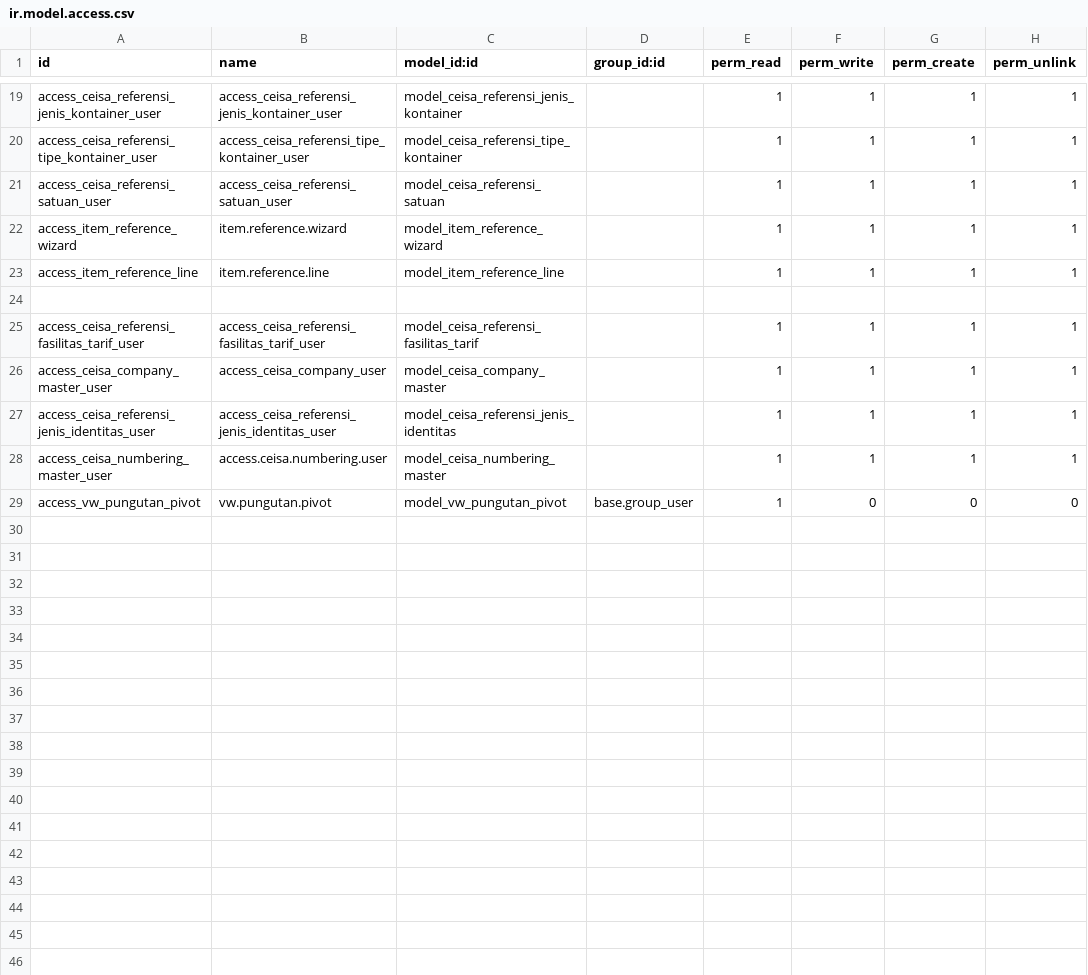
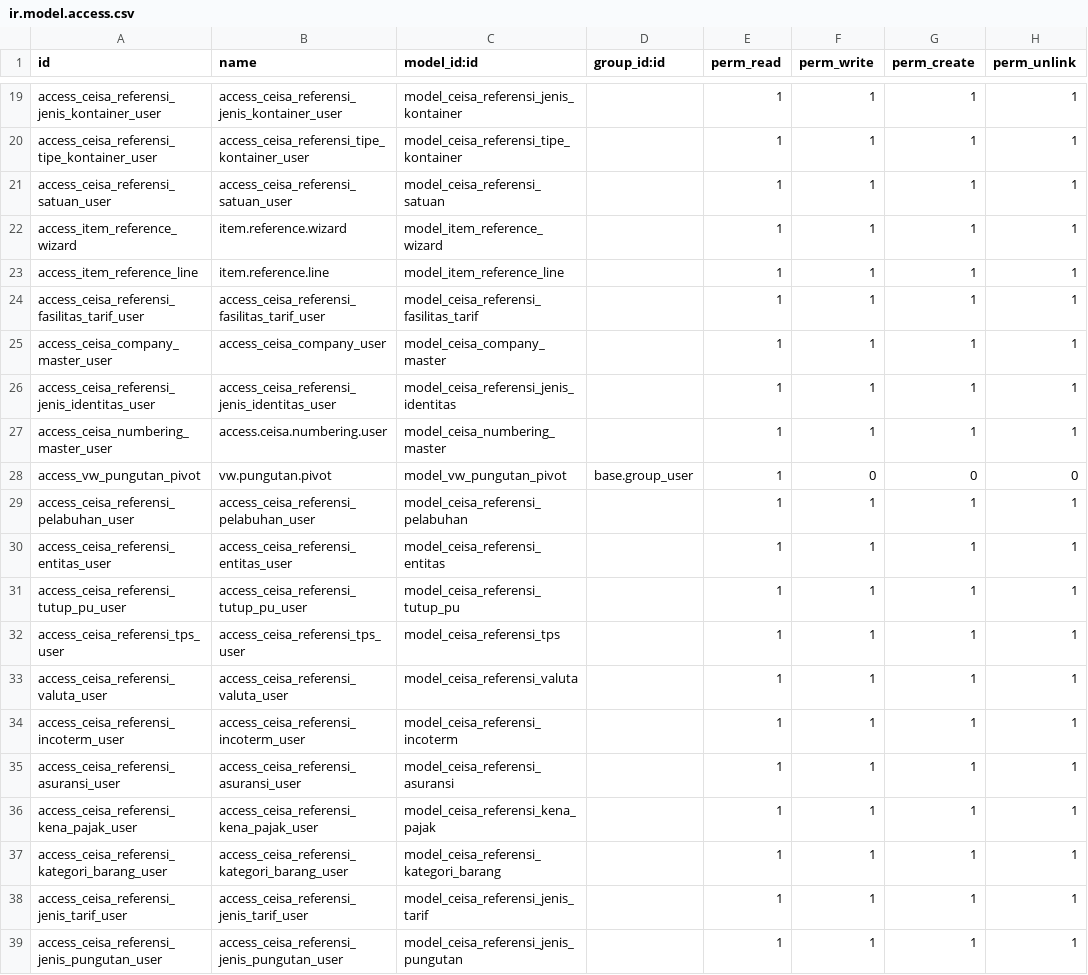
Before and after one commit to yedidaharya/ceisa, a CSV file: security/ir.model.access.csv, drawn as a sheet; only a part is shown, gaps mark what is left out.

```diff
--- a/security/ir.model.access.csv
+++ b/security/ir.model.access.csv
@@ -23,3 +23,2 @@ access_item_reference_wizard,item.reference.wizard,model_item_reference_wizard,,
 access_item_reference_line,item.reference.line,model_item_reference_line,,1,1,1,1
-
 access_ceisa_referensi_fasilitas_tarif_user,access_ceisa_referensi_fasilitas_tarif_user,model_ceisa_referensi_fasilitas_tarif,,1,1,1,1
@@ -29 +28,12 @@ access_ceisa_numbering_master_user,access.ceisa.numbering.user,model_ceisa_numbe
 access_vw_pungutan_pivot,vw.pungutan.pivot,model_vw_pungutan_pivot,base.group_user,1,0,0,0
+access_ceisa_referensi_pelabuhan_user,access_ceisa_referensi_pelabuhan_user,model_ceisa_referensi_pelabuhan,,1,1,1,1
+access_ceisa_referensi_entitas_user,access_ceisa_referensi_entitas_user,model_ceisa_referensi_entitas,,1,1,1,1
+access_ceisa_referensi_tutup_pu_user,access_ceisa_referensi_tutup_pu_user,model_ceisa_referensi_tutup_pu,,1,1,1,1
+access_ceisa_referensi_tps_user,access_ceisa_referensi_tps_user,model_ceisa_referensi_tps,,1,1,1,1
+access_ceisa_referensi_valuta_user,access_ceisa_referensi_valuta_user,model_ceisa_referensi_valuta,,1,1,1,1
+access_ceisa_referensi_incoterm_user,access_ceisa_referensi_incoterm_user,model_ceisa_referensi_incoterm,,1,1,1,1
+access_ceisa_referensi_asuransi_user,access_ceisa_referensi_asuransi_user,model_ceisa_referensi_asuransi,,1,1,1,1
+access_ceisa_referensi_kena_pajak_user,access_ceisa_referensi_kena_pajak_user,model_ceisa_referensi_kena_pajak,,1,1,1,1
+access_ceisa_referensi_kategori_barang_user,access_ceisa_referensi_kategori_barang_user,model_ceisa_referensi_kategori_barang,,1,1,1,1
+access_ceisa_referensi_jenis_tarif_user,access_ceisa_referensi_jenis_tarif_user,model_ceisa_referensi_jenis_tarif,,1,1,1,1
+access_ceisa_referensi_jenis_pungutan_user,access_ceisa_referensi_jenis_pungutan_user,model_ceisa_referensi_jenis_pungutan,,1,1,1,1
```
Also changed, not shown: 31 other files.
